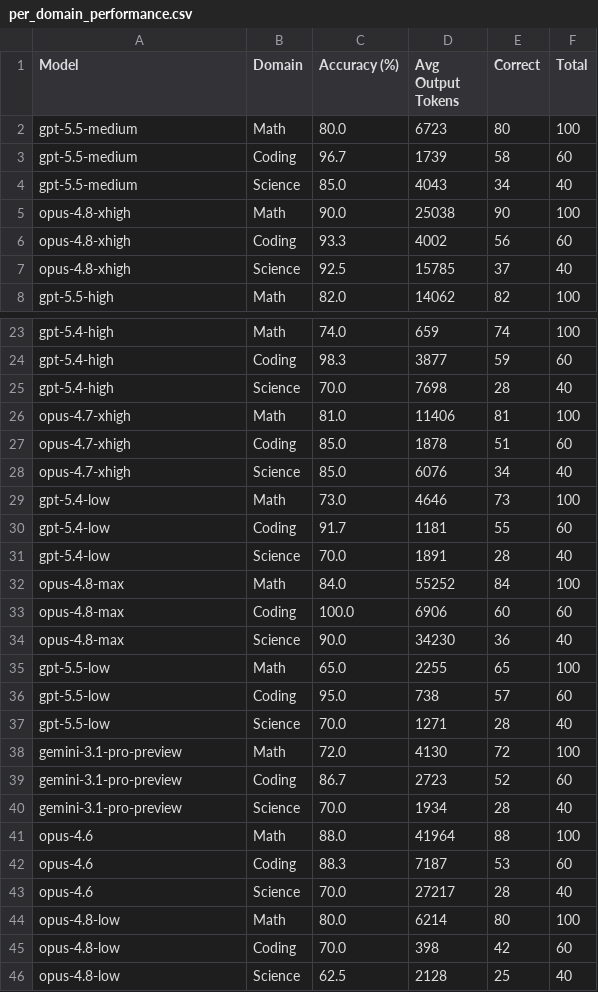
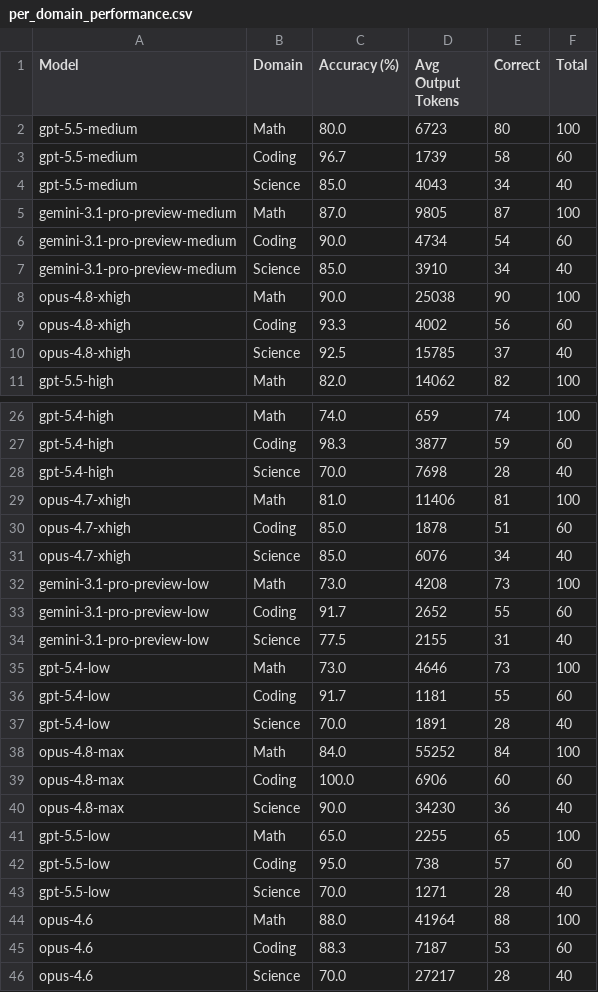
Before and after one commit to OckBench/OckBench.github.io, a CSV file: static/data/per_domain_performance.csv, drawn as a sheet; only a part is shown, gaps mark what is left out; the shorter side is filled out with more unchanged rows; removed rows and columns are numbered as before the commit, all else as after; the diff names each change by its address in the sheet, - before the commit and + after, or states it on an @@ line.

Commit message:
Publish Gemini 3.1 Pro low and medium results

```diff
--- a/static/data/per_domain_performance.csv
+++ b/static/data/per_domain_performance.csv
+row 5: gemini-3.1-pro-preview-medium | Math | 87.0 | 9805 | 87 | 100
+row 6: gemini-3.1-pro-preview-medium | Coding | 90.0 | 4734 | 54 | 60
+row 7: gemini-3.1-pro-preview-medium | Science | 85.0 | 3910 | 34 | 40
+row 32: gemini-3.1-pro-preview-low | Math | 73.0 | 4208 | 73 | 100
+row 33: gemini-3.1-pro-preview-low | Coding | 91.7 | 2652 | 55 | 60
+row 34: gemini-3.1-pro-preview-low | Science | 77.5 | 2155 | 31 | 40
-row 38: gemini-3.1-pro-preview | Math | 72.0 | 4130 | 72 | 100
-row 39: gemini-3.1-pro-preview | Coding | 86.7 | 2723 | 52 | 60
-row 40: gemini-3.1-pro-preview | Science | 70.0 | 1934 | 28 | 40
```
Also changed, not shown: static/data/top200_model_performance.csv, 3 other files.
